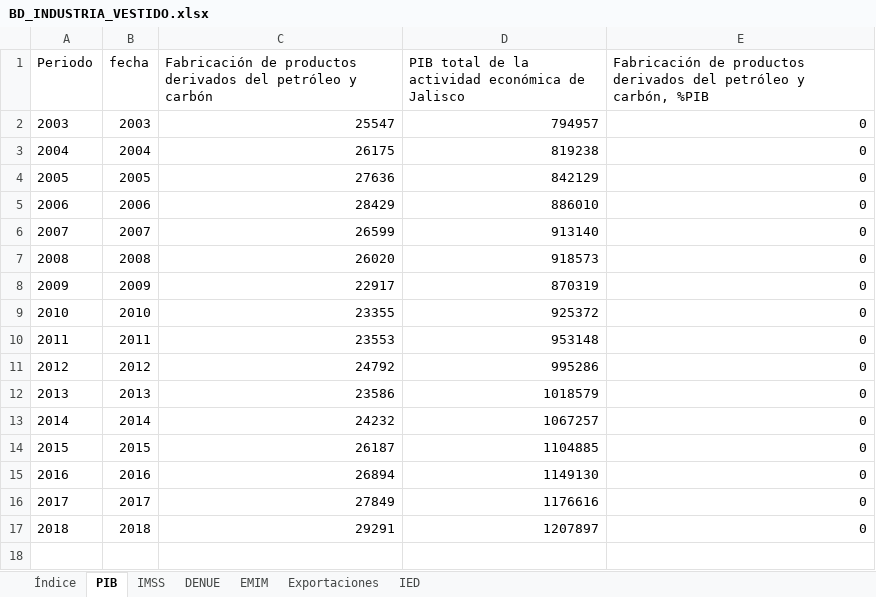
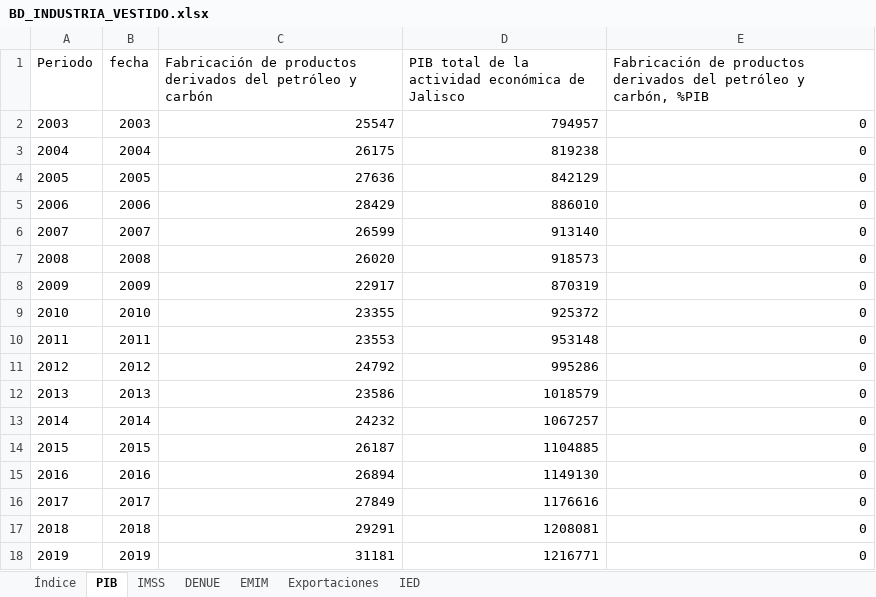
Before and after one commit to DIEEF/SEJ, an Excel workbook: sej_datos/BD_INDUSTRIA_VESTIDO.xlsx, sheet PIB, drawn as a sheet; values as stored, in another font and other column widths than the file's, no borders; the diff names each change by its address in the sheet, - before the commit and + after, or states it on an @@ line.

```diff
--- a/sej_datos/BD_INDUSTRIA_VESTIDO.xlsx (sheet PIB)
+++ b/sej_datos/BD_INDUSTRIA_VESTIDO.xlsx (sheet PIB)
-D17: 1207897
+D17: 1208081
+row 18: 2019 | 2019 | 31181 | 1216771 | 0
```
Also changed, not shown: sej_datos/BD_INDUSTRIA_BEBIDASYTABACO.xlsx, sej_datos/BD_INDUSTRIA_ELECTRONICA.xlsx, 16 other files.
